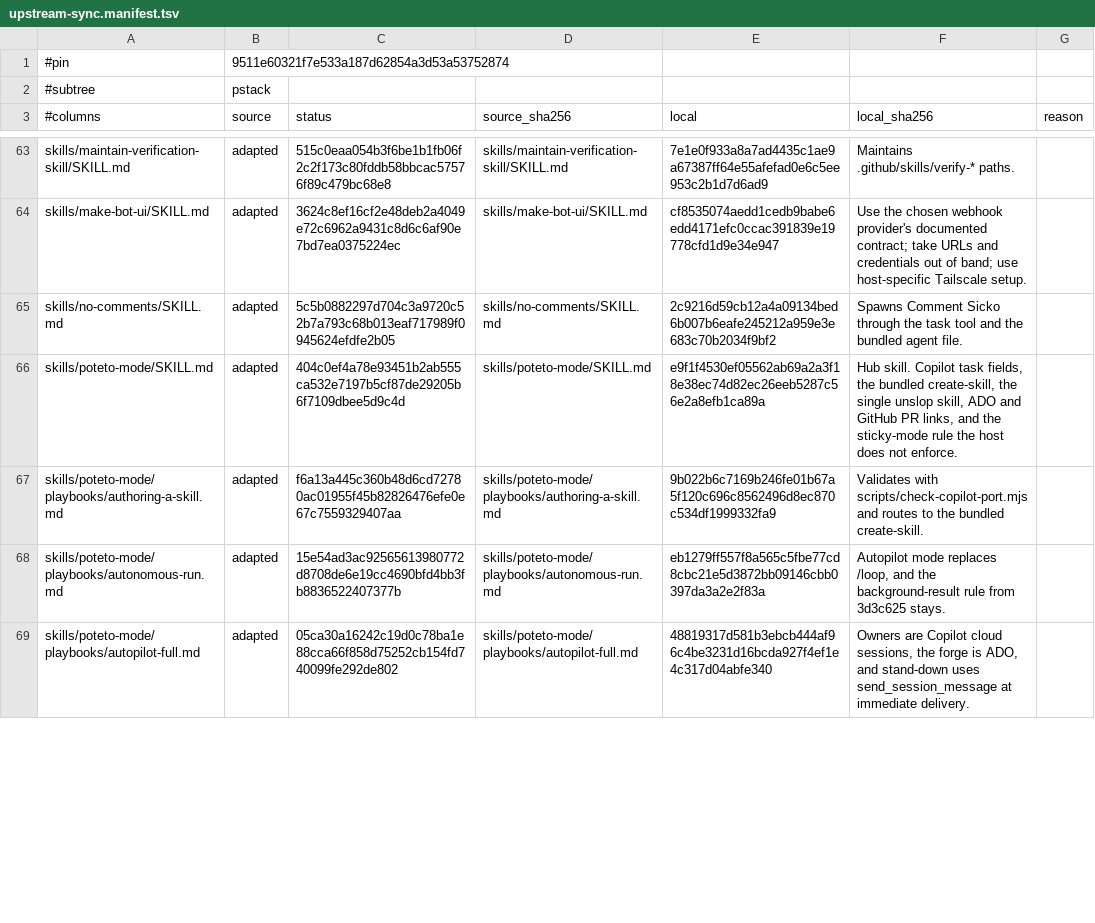
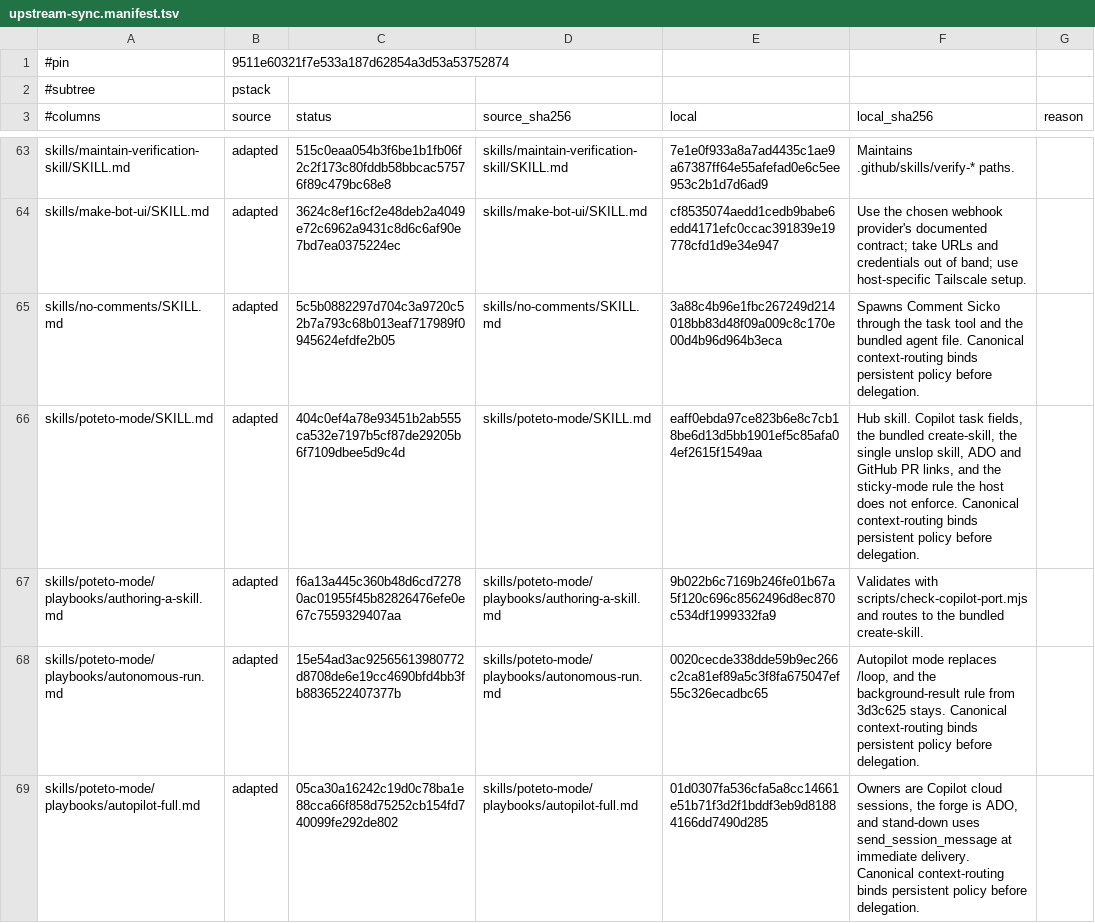
Before and after one commit to doublexmax/pstack-copilot, a TSV file: scripts/upstream-sync.manifest.tsv, drawn as a sheet; only a part is shown, gaps mark what is left out; the diff covers the shown part only.

```diff
--- a/scripts/upstream-sync.manifest.tsv
+++ b/scripts/upstream-sync.manifest.tsv
@@ -64,6 +64,6 @@ skills/maintain-verification-skill/SKILL.md	adapted	515c0eaa054b3f6be1b1fb06f2c2
 skills/make-bot-ui/SKILL.md	adapted	3624c8ef16cf2e48deb2a4049e72c6962a9431c8d6c6af90e7bd7ea0375224ec	skills/make-bot-ui/SKILL.md	cf8535074aedd1cedb9babe6edd4171efc0ccac391839e19778cfd1d9e34e947	Use the chosen webhook provider's documented contract; take URLs and credentials out of band; use host-specific Tailscale setup.
-skills/no-comments/SKILL.md	adapted	5c5b0882297d704c3a9720c52b7a793c68b013eaf717989f0945624efdfe2b05	skills/no-comments/SKILL.md	2c9216d59cb12a4a09134bed6b007b6eafe245212a959e3e683c70b2034f9bf2	Spawns Comment Sicko through the task tool and the bundled agent file.
-skills/poteto-mode/SKILL.md	adapted	404c0ef4a78e93451b2ab555ca532e7197b5cf87de29205b6f7109dbee5d9c4d	skills/poteto-mode/SKILL.md	e9f1f4530ef05562ab69a2a3f18e38ec74d82ec26eeb5287c56e2a8efb1ca89a	Hub skill. Copilot task fields, the bundled create-skill, the single unslop skill, ADO and GitHub PR links, and the sticky-mode rule the host does not enforce.
+skills/no-comments/SKILL.md	adapted	5c5b0882297d704c3a9720c52b7a793c68b013eaf717989f0945624efdfe2b05	skills/no-comments/SKILL.md	3a88c4b96e1fbc267249d214018bb83d48f09a009c8c170e00d4b96d964b3eca	Spawns Comment Sicko through the task tool and the bundled agent file. Canonical context-routing binds persistent policy before delegation.
+skills/poteto-mode/SKILL.md	adapted	404c0ef4a78e93451b2ab555ca532e7197b5cf87de29205b6f7109dbee5d9c4d	skills/poteto-mode/SKILL.md	eaff0ebda97ce823b6e8c7cb18be6d13d5bb1901ef5c85afa04ef2615f1549aa	Hub skill. Copilot task fields, the bundled create-skill, the single unslop skill, ADO and GitHub PR links, and the sticky-mode rule the host does not enforce. Canonical context-routing binds persistent policy before delegation.
 skills/poteto-mode/playbooks/authoring-a-skill.md	adapted	f6a13a445c360b48d6cd72780ac01955f45b82826476efe0e67c7559329407aa	skills/poteto-mode/playbooks/authoring-a-skill.md	9b022b6c7169b246fe01b67a5f120c696c8562496d8ec870c534df1999332fa9	Validates with scripts/check-copilot-port.mjs and routes to the bundled create-skill.
-skills/poteto-mode/playbooks/autonomous-run.md	adapted	15e54ad3ac92565613980772d8708de6e19cc4690bfd4bb3fb8836522407377b	skills/poteto-mode/playbooks/autonomous-run.md	eb1279ff557f8a565c5fbe77cd8cbc21e5d3872bb09146cbb0397da3a2e2f83a	Autopilot mode replaces /loop, and the background-result rule from 3d3c625 stays.
-skills/poteto-mode/playbooks/autopilot-full.md	adapted	05ca30a16242c19d0c78ba1e88cca66f858d75252cb154fd740099fe292de802	skills/poteto-mode/playbooks/autopilot-full.md	48819317d581b3ebcb444af96c4be3231d16bcda927f4ef1e4c317d04abfe340	Owners are Copilot cloud sessions, the forge is ADO, and stand-down uses send_session_message at immediate delivery.
+skills/poteto-mode/playbooks/autonomous-run.md	adapted	15e54ad3ac92565613980772d8708de6e19cc4690bfd4bb3fb8836522407377b	skills/poteto-mode/playbooks/autonomous-run.md	0020cecde338dde59b9ec266c2ca81ef89a5c3f8fa675047ef55c326ecadbc65	Autopilot mode replaces /loop, and the background-result rule from 3d3c625 stays. Canonical context-routing binds persistent policy before delegation.
+skills/poteto-mode/playbooks/autopilot-full.md	adapted	05ca30a16242c19d0c78ba1e88cca66f858d75252cb154fd740099fe292de802	skills/poteto-mode/playbooks/autopilot-full.md	01d0307fa536cfa5a8cc14661e51b71f3d2f1bddf3eb9d81884166dd7490d285	Owners are Copilot cloud sessions, the forge is ADO, and stand-down uses send_session_message at immediate delivery. Canonical context-routing binds persistent policy before delegation.
```
Also changed, not shown: 50 edited cells elsewhere in this file, 44 other files.
